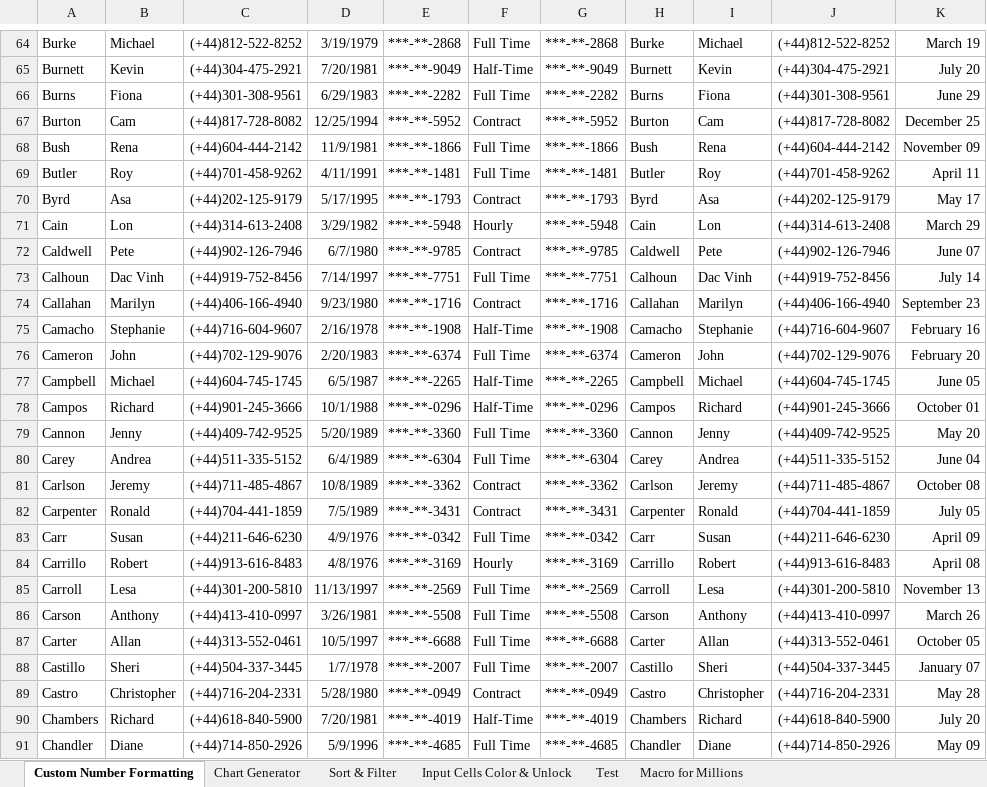
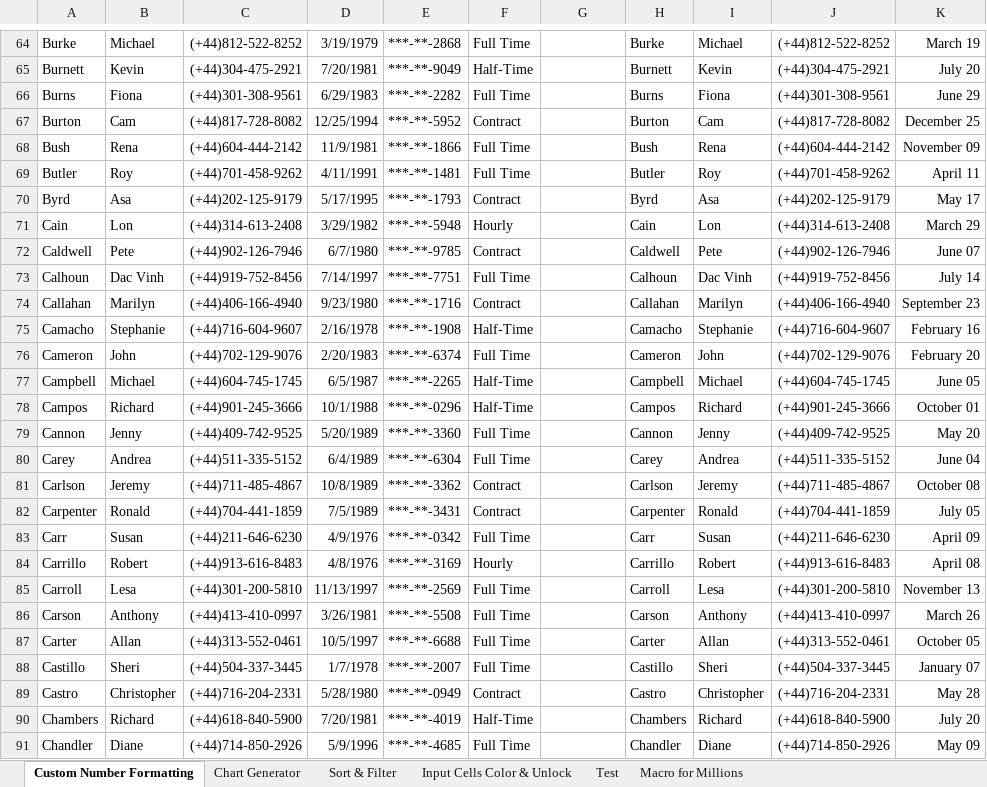
Before and after one commit to KabiraKabira7/Macros_VBA, an Excel workbook: VBA Simple Macros.xlsm, sheet Custom Number Formatting, drawn as a sheet; only a part is shown, gaps mark what is left out; values as stored, in another font and other column widths than the file's, no borders; the diff covers the shown part only; the diff names each change by its address in the sheet, - before the commit and + after, or states it on an @@ line.

```diff
--- a/VBA Simple Macros.xlsm (sheet Custom Number Formatting)
+++ b/VBA Simple Macros.xlsm (sheet Custom Number Formatting)
-G64: ***-**-2868
+G64: (empty)
-G65: ***-**-9049
+G65: (empty)
-G66: ***-**-2282
+G66: (empty)
-G67: ***-**-5952
+G67: (empty)
-G68: ***-**-1866
+G68: (empty)
-G69: ***-**-1481
+G69: (empty)
-G70: ***-**-1793
+G70: (empty)
-G71: ***-**-5948
+G71: (empty)
-G72: ***-**-9785
+G72: (empty)
-G73: ***-**-7751
+G73: (empty)
-G74: ***-**-1716
+G74: (empty)
-G75: ***-**-1908
+G75: (empty)
-G76: ***-**-6374
+G76: (empty)
-G77: ***-**-2265
+G77: (empty)
-G78: ***-**-0296
+G78: (empty)
-G79: ***-**-3360
+G79: (empty)
-G80: ***-**-6304
+G80: (empty)
-G81: ***-**-3362
+G81: (empty)
-G82: ***-**-3431
+G82: (empty)
-G83: ***-**-0342
+G83: (empty)
-G84: ***-**-3169
+G84: (empty)
-G85: ***-**-2569
+G85: (empty)
-G86: ***-**-5508
+G86: (empty)
-G87: ***-**-6688
+G87: (empty)
-G88: ***-**-2007
+G88: (empty)
-G89: ***-**-0949
+G89: (empty)
-G90: ***-**-4019
+G90: (empty)
-G91: ***-**-4685
+G91: (empty)
```
Also changed, not shown: 670 edited cells elsewhere in this sheet.
